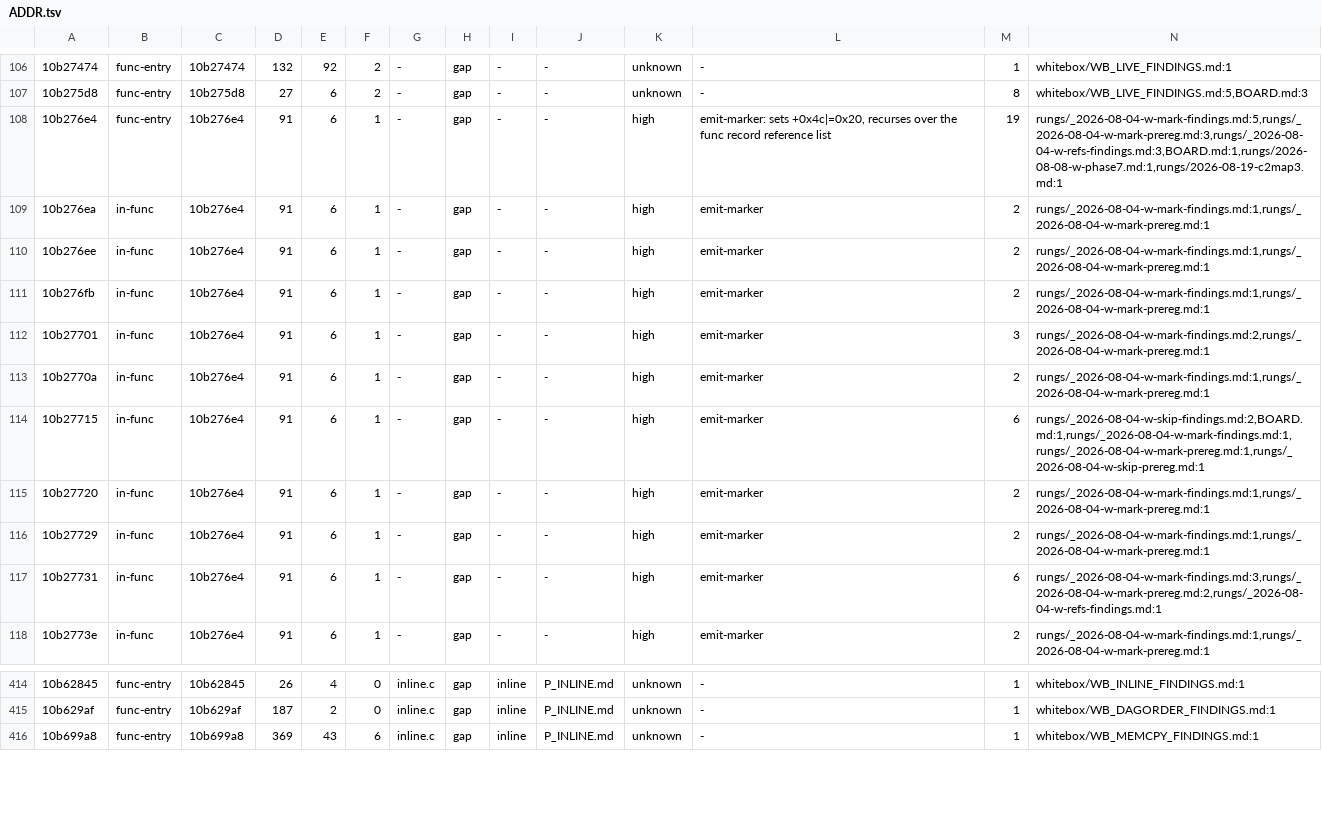
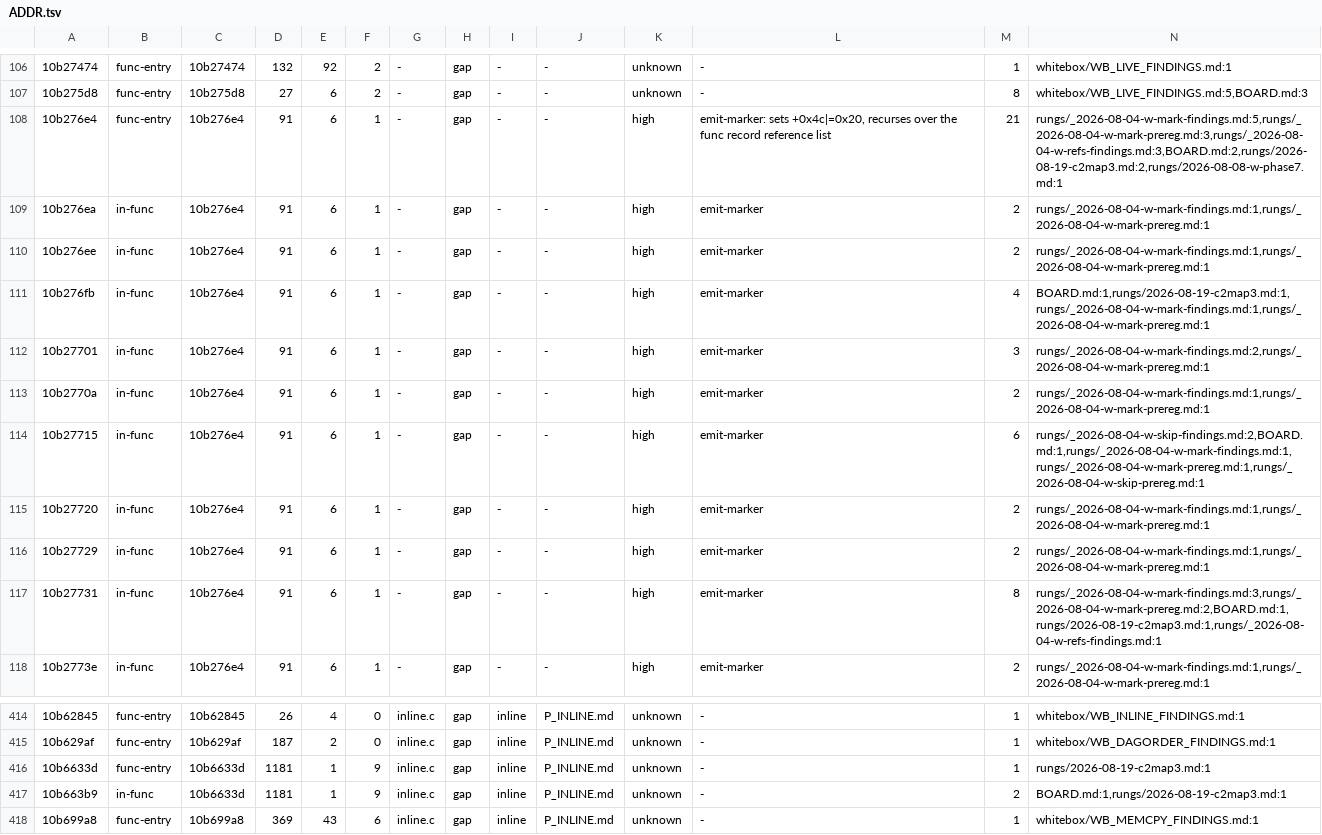
Before and after one commit to freeqaz/c2-rs, a TSV file: docs/whitebox/ref/ADDR.tsv, drawn as a sheet; only a part is shown, gaps mark what is left out; the diff names each change by its address in the sheet, - before the commit and + after, or states it on an @@ line.

Commit message:
whitebox: P_SYMBOL.md §5.1 — W-ALIAS-2 names the right address and describes the wrong mechanism
Amended beside, per ref/README.md §2.1; the original stands and W-ALIAS-2's
adopted content is untouched (it is a route: row, and its two load-bearing
addresses 0x10b99621 / 0x10b99635 are unaffected).

W-ALIAS-2 says "the instruction that turns +0x20 & 0x2000 into the COFF Mark bit
is named (0x10b28ca3) and NOT decoded".  Decoded, 0x10b28ca3 is call 0x10b276e4
-- the emit-marker -- which touches [sym+0x4c]: or eax,0x20 at 0x10b276fb, store
at 0x10b276fe, then the reference-list recursion at 0x10b27731 skipping refs with
+0x37&0x400 or +0x4c&0x20 already set.  That is C2_MAP.md §3E's predicate AND its
closure, and it agrees with labels/W-EMIT.tsv's existing row verbatim.

The image's ONE "or DWORD PTR [eax+0x20],0x2000" is at 0x10b663b9, inside
FUN_10b6633d in the inline.c band.  So the sentence names two mechanisms in two
translation units.  Neither this lane nor W-ALIAS-2 has decoded 0x10b663b9 and
this page does not claim to.

Counts re-quoted at the new fixpoint: ADDR.tsv 1,246 rows (1,209 at base), 639
distinct func cells, FUNCS.tsv cover 529 of 4,917.

```diff
--- a/docs/whitebox/ref/ADDR.tsv
+++ b/docs/whitebox/ref/ADDR.tsv
-M108: 19
+M108: 21
-N108: rungs/_2026-08-04-w-mark-findings.md:5,rungs/_2026-08-04-w-mark-prereg.md:3,rungs/_2026-08-04-w-refs-findings.md:3,BOARD.md:1,rungs/2026-08-08-w-phase7.md:1,rungs/2026-08-19-c2map3.md:1
+N108: rungs/_2026-08-04-w-mark-findings.md:5,rungs/_2026-08-04-w-mark-prereg.md:3,rungs/_2026-08-04-w-refs-findings.md:3,BOARD.md:2,rungs/2026-08-19-c2map3.md:2,rungs/2026-08-08-w-phase7.md:1
-M111: 2
+M111: 4
-N111: rungs/_2026-08-04-w-mark-findings.md:1,rungs/_2026-08-04-w-mark-prereg.md:1
+N111: BOARD.md:1,rungs/2026-08-19-c2map3.md:1,rungs/_2026-08-04-w-mark-findings.md:1,rungs/_2026-08-04-w-mark-prereg.md:1
-M117: 6
+M117: 8
-N117: rungs/_2026-08-04-w-mark-findings.md:3,rungs/_2026-08-04-w-mark-prereg.md:2,rungs/_2026-08-04-w-refs-findings.md:1
+N117: rungs/_2026-08-04-w-mark-findings.md:3,rungs/_2026-08-04-w-mark-prereg.md:2,BOARD.md:1,rungs/2026-08-19-c2map3.md:1,rungs/_2026-08-04-w-refs-findings.md:1
+row 416: 10b6633d | func-entry | 10b6633d | 1181 | 1 | 9 | inline.c | gap | inline | P_INLINE.md | unknown | - | 1 | rungs/2026-08-19-c2map3.md:1
+row 417: 10b663b9 | in-func | 10b6633d | 1181 | 1 | 9 | inline.c | gap | inline | P_INLINE.md | unknown | - | 2 | BOARD.md:1,rungs/2026-08-19-c2map3.md:1
```
Also changed, not shown: docs/whitebox/labels/W-SYMBOL.tsv, docs/whitebox/ref/FUNCS.tsv, 5 other files.
